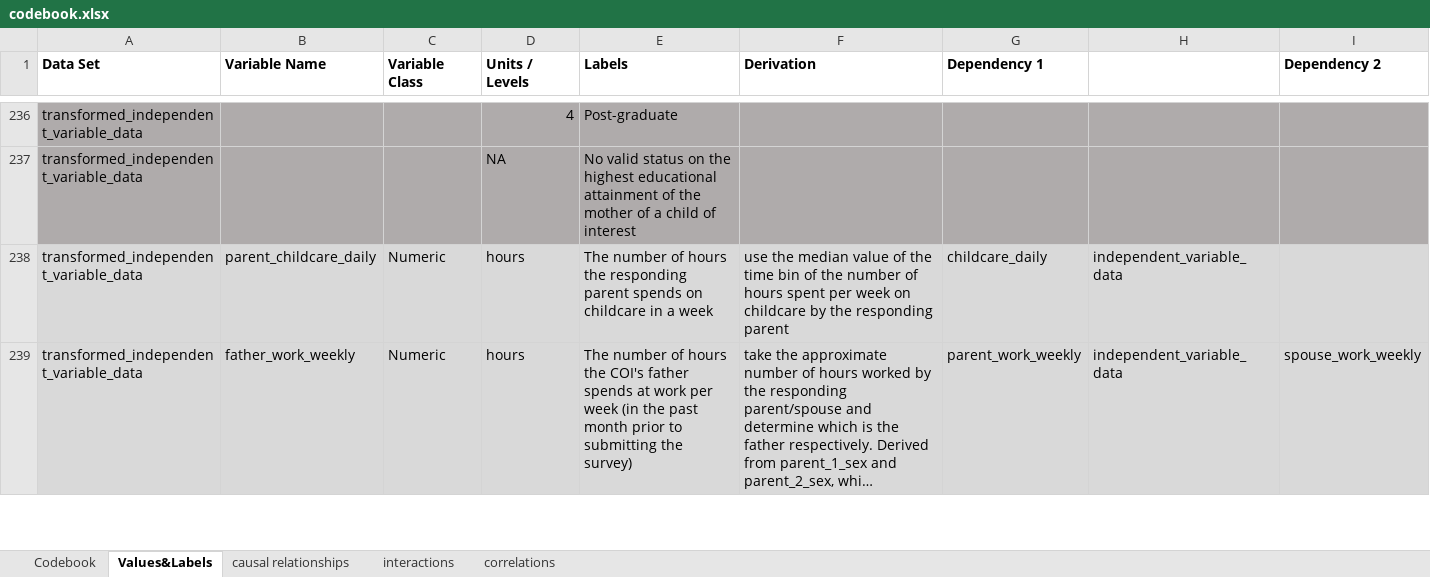
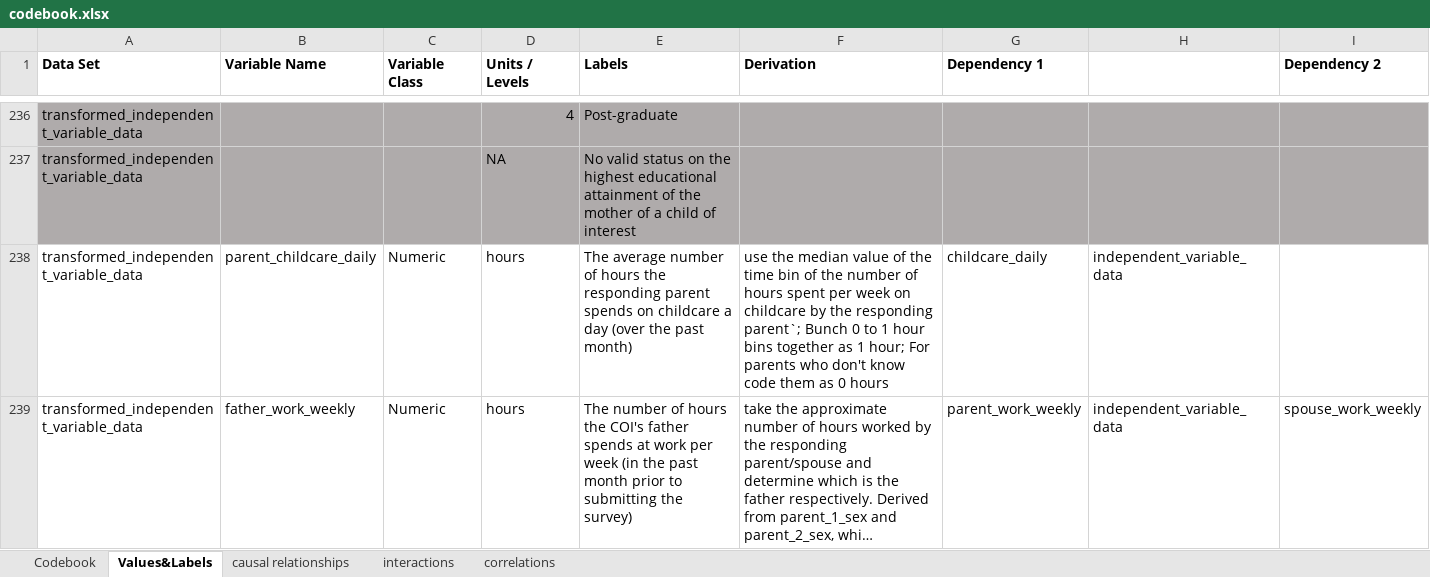
Before and after one commit to tommybobberson/vaccination_uptake_jacsis2023, an Excel workbook: Data/JACSIS2023/processed/codebook.xlsx, sheet Values&Labels, drawn as a sheet; only a part is shown, gaps mark what is left out; long unchanged cells end in …; values as stored, in another font and other column widths than the file's, no borders; the diff covers the shown part only; the diff names each change by its address in the sheet, - before the commit and + after, or states it on an @@ line.

Commit message:
Added code to process parent_childcare_daily, father_work_weekly, mother_work_weekly

```diff
--- a/Data/JACSIS2023/processed/codebook.xlsx (sheet Values&Labels)
+++ b/Data/JACSIS2023/processed/codebook.xlsx (sheet Values&Labels)
-A238:I239 fill: #D9D9D9
+A238:I239 fill: none
-E238 (Labels): The number of hours the responding parent spends on childcare in a week
+E238 (Labels): The average number of hours the responding parent spends on childcare a day (over the past month)
-F238 (Derivation): …the responding parent
+F238 (Derivation): …the responding parent`; Bunch 0 to 1 hour bins together as 1 hour; For parents who don't know code them as 0 hours
```
Also changed, not shown: 2 added rows and cell formats elsewhere in this sheet, 10 other files.
